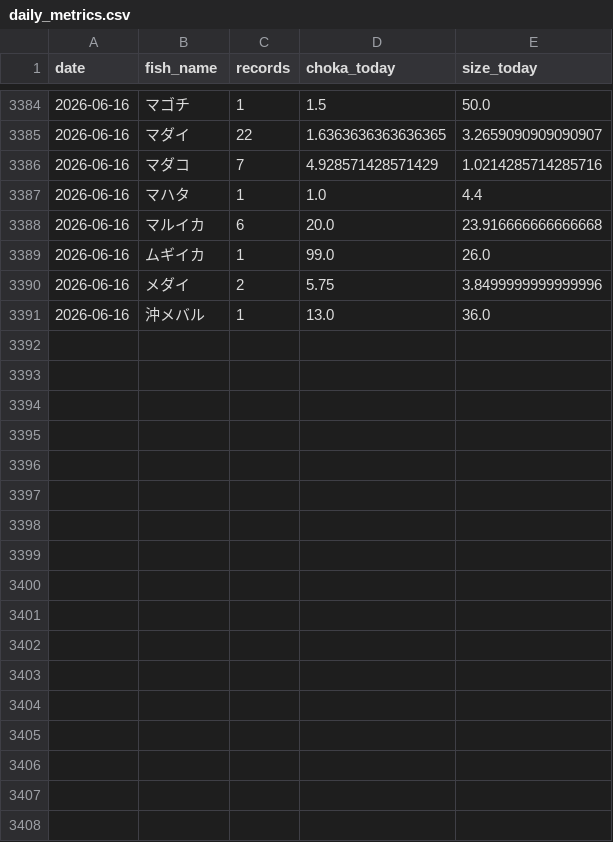
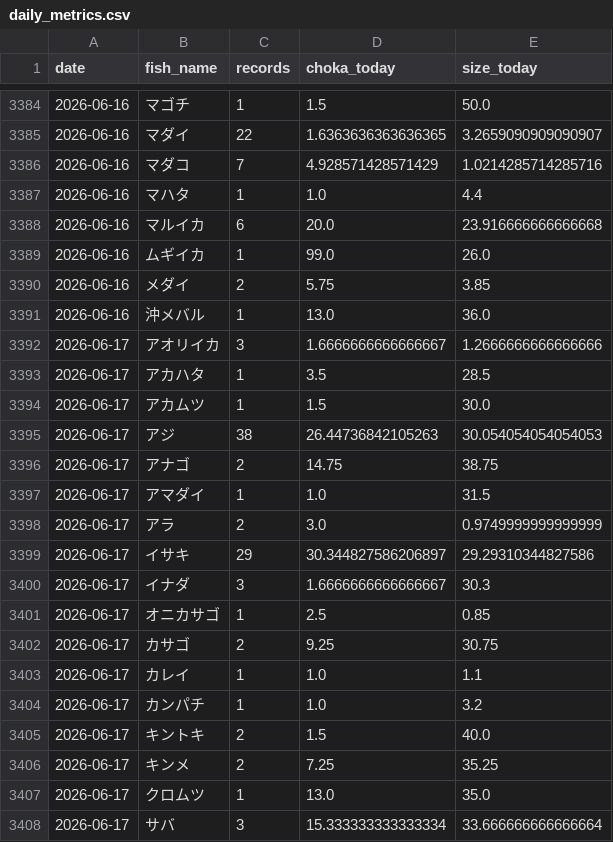
Before and after one commit to haradatakahiro/funaduri-tatiuo-auto, a CSV file: history/daily_metrics.csv, drawn as a sheet; only a part is shown, gaps mark what is left out; the diff covers the shown part only.

```diff
--- a/history/daily_metrics.csv
+++ b/history/daily_metrics.csv
@@ -3389,3 +3389,20 @@ date,fish_name,records,choka_today,size_today
 2026-06-16,ムギイカ,1,99.0,26.0
-2026-06-16,メダイ,2,5.75,3.8499999999999996
+2026-06-16,メダイ,2,5.75,3.85
 2026-06-16,沖メバル,1,13.0,36.0
+2026-06-17,アオリイカ,3,1.6666666666666667,1.2666666666666666
+2026-06-17,アカハタ,1,3.5,28.5
+2026-06-17,アカムツ,1,1.5,30.0
+2026-06-17,アジ,38,26.44736842105263,30.054054054054053
+2026-06-17,アナゴ,2,14.75,38.75
+2026-06-17,アマダイ,1,1.0,31.5
+2026-06-17,アラ,2,3.0,0.9749999999999999
+2026-06-17,イサキ,29,30.344827586206897,29.29310344827586
+2026-06-17,イナダ,3,1.6666666666666667,30.3
+2026-06-17,オニカサゴ,1,2.5,0.85
+2026-06-17,カサゴ,2,9.25,30.75
+2026-06-17,カレイ,1,1.0,1.1
+2026-06-17,カンパチ,1,1.0,3.2
+2026-06-17,キントキ,2,1.5,40.0
+2026-06-17,キンメ,2,7.25,35.25
+2026-06-17,クロムツ,1,13.0,35.0
+2026-06-17,サバ,3,15.333333333333334,33.666666666666664
```
Also changed, not shown: 21 added rows and 4 edited cells elsewhere in this file, 1 other file.
